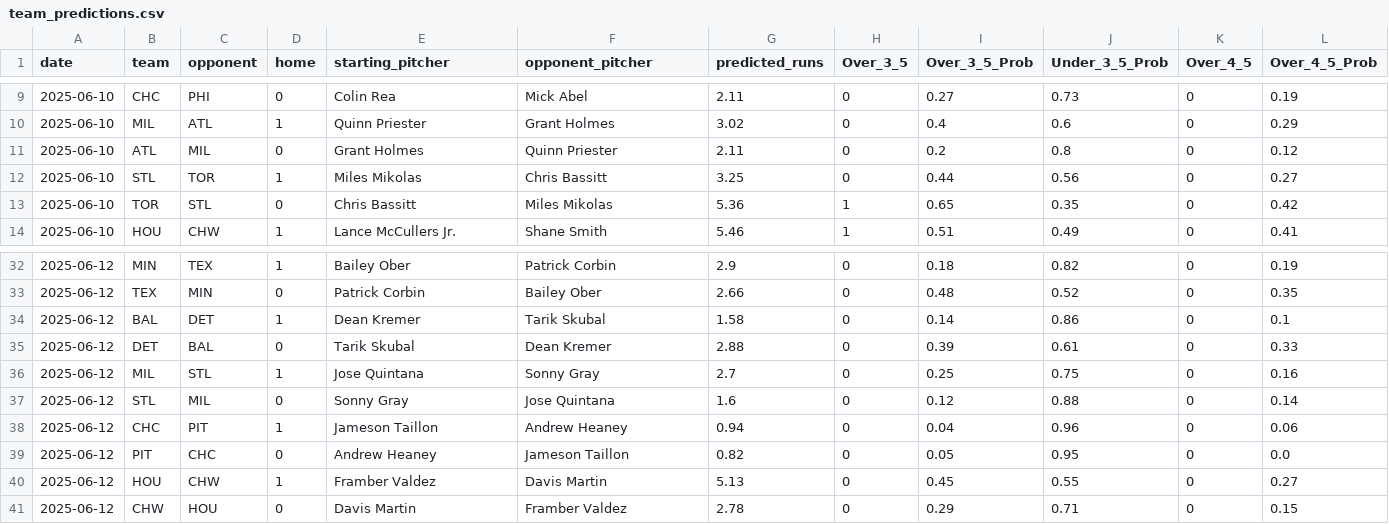
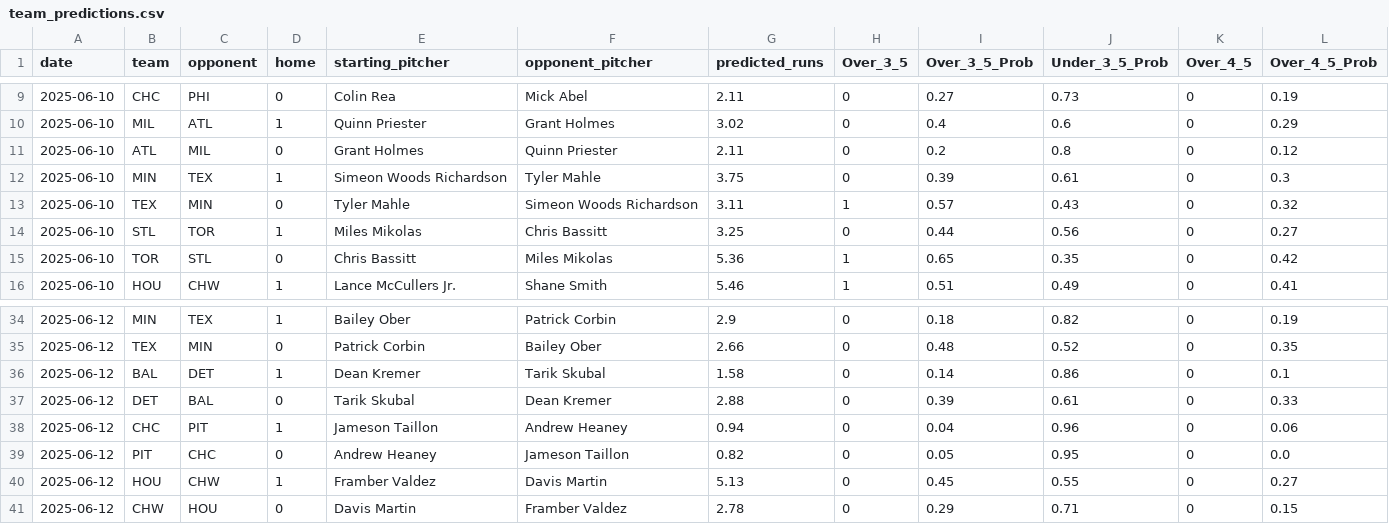
Before and after one commit to radgator13/pitcher-k-model, a CSV file: outputs/team_predictions.csv, drawn as a sheet; only a part is shown, gaps mark what is left out; removed rows and columns are numbered as before the commit, all else as after; rows hold the shown columns only; the diff names each change by its address in the sheet, - before the commit and + after, or states it on an @@ line.

```diff
--- a/outputs/team_predictions.csv
+++ b/outputs/team_predictions.csv
+row 12: 2025-06-10 | MIN | TEX | 1 | Simeon Woods Richardson | Tyler Mahle | 3.75 | 0 | 0.39 | 0.61 | 0 | 0.3
+row 13: 2025-06-10 | TEX | MIN | 0 | Tyler Mahle | Simeon Woods Richardson | 3.11 | 1 | 0.57 | 0.43 | 0 | 0.32
-row 36: 2025-06-12 | MIL | STL | 1 | Jose Quintana | Sonny Gray | 2.7 | 0 | 0.25 | 0.75 | 0 | 0.16
-row 37: 2025-06-12 | STL | MIL | 0 | Sonny Gray | Jose Quintana | 1.6 | 0 | 0.12 | 0.88 | 0 | 0.14
```
Also changed, not shown: data/betonline_pitcher_props.csv, data/predicted_runs.csv, 14 other files.
